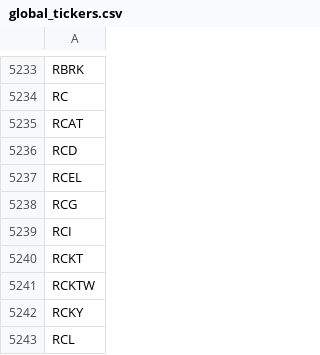
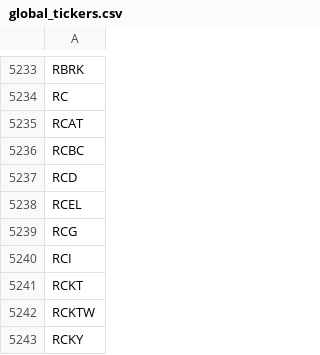
Before and after one commit to gitdhirajsv/Azalyst-Stock-Intelligence, a CSV file: global_tickers.csv, drawn as a sheet; only a part is shown, gaps mark what is left out; the shorter side is filled out with more unchanged rows.

```diff
--- a/global_tickers.csv
+++ b/global_tickers.csv
@@ -5235,2 +5235,3 @@ RC
 RCAT
+RCBC
 RCD
```
Also changed, not shown: 2 other files.
